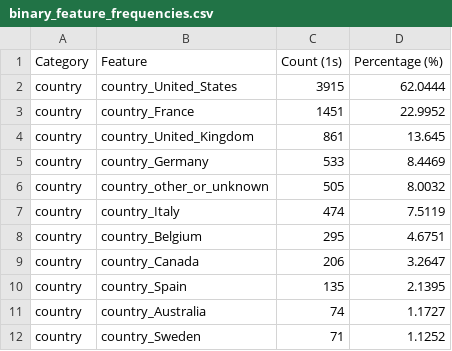
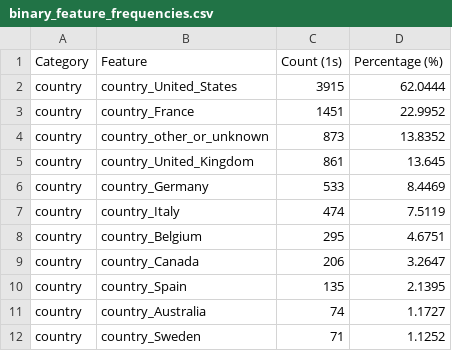
Before and after one commit to simonevigasio/WSE_project, a CSV file: outputs/binary_feature_frequencies.csv, drawn as a sheet; only a part is shown; removed rows and columns are numbered as before the commit, all else as after; the diff covers the shown part only; the diff names each change by its address in the sheet, - before the commit and + after, or states it on an @@ line.

```diff
--- a/outputs/binary_feature_frequencies.csv
+++ b/outputs/binary_feature_frequencies.csv
+row 4: country | country_other_or_unknown | 873 | 13.8352
-row 6: country | country_other_or_unknown | 505 | 8.0032
```
Also changed, not shown: 20 removed rows and 2 edited cells elsewhere in this file, 8 other files.
